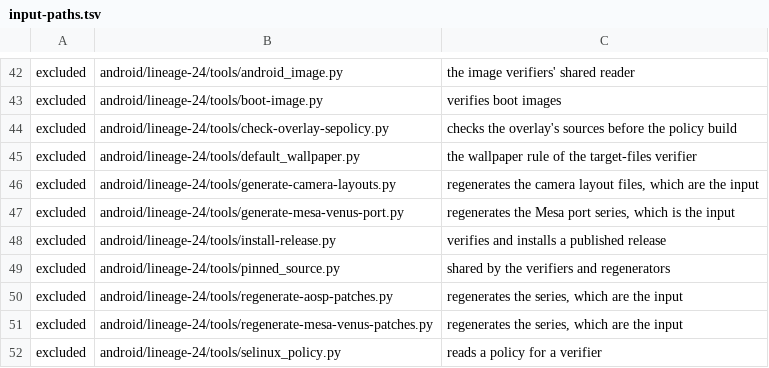
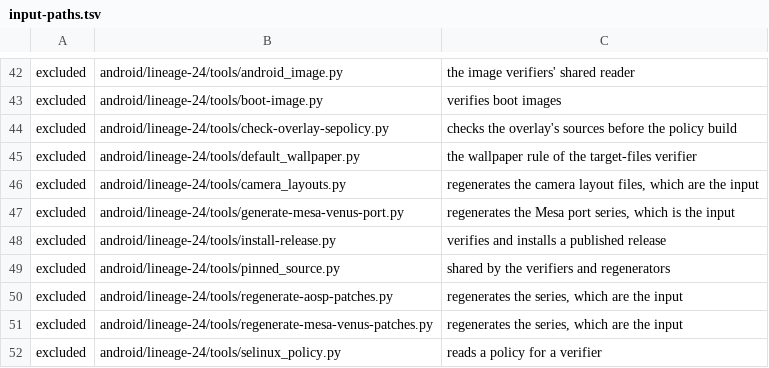
Before and after one commit to 22f/kernarium, a TSV file: android/lineage-24/support/release/input-paths.tsv, drawn as a sheet; only a part is shown, gaps mark what is left out.

```diff
--- a/android/lineage-24/support/release/input-paths.tsv
+++ b/android/lineage-24/support/release/input-paths.tsv
@@ -45,3 +45,3 @@ excluded	android/lineage-24/tools/check-overlay-sepolicy.py	checks the overlay's
 excluded	android/lineage-24/tools/default_wallpaper.py	the wallpaper rule of the target-files verifier
-excluded	android/lineage-24/tools/generate-camera-layouts.py	regenerates the camera layout files, which are the input
+excluded	android/lineage-24/tools/camera_layouts.py	regenerates the camera layout files, which are the input
 excluded	android/lineage-24/tools/generate-mesa-venus-port.py	regenerates the Mesa port series, which is the input
```
Also changed, not shown: android/lineage-24/overlay/camera/generated/layouts.tsv, 46 other files.
